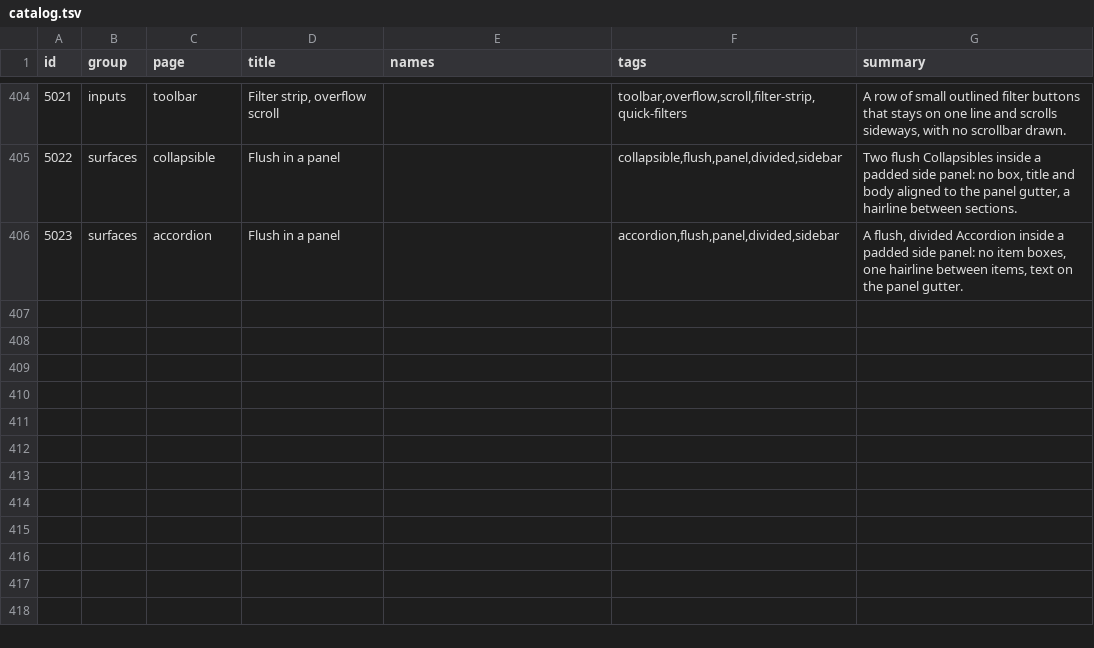
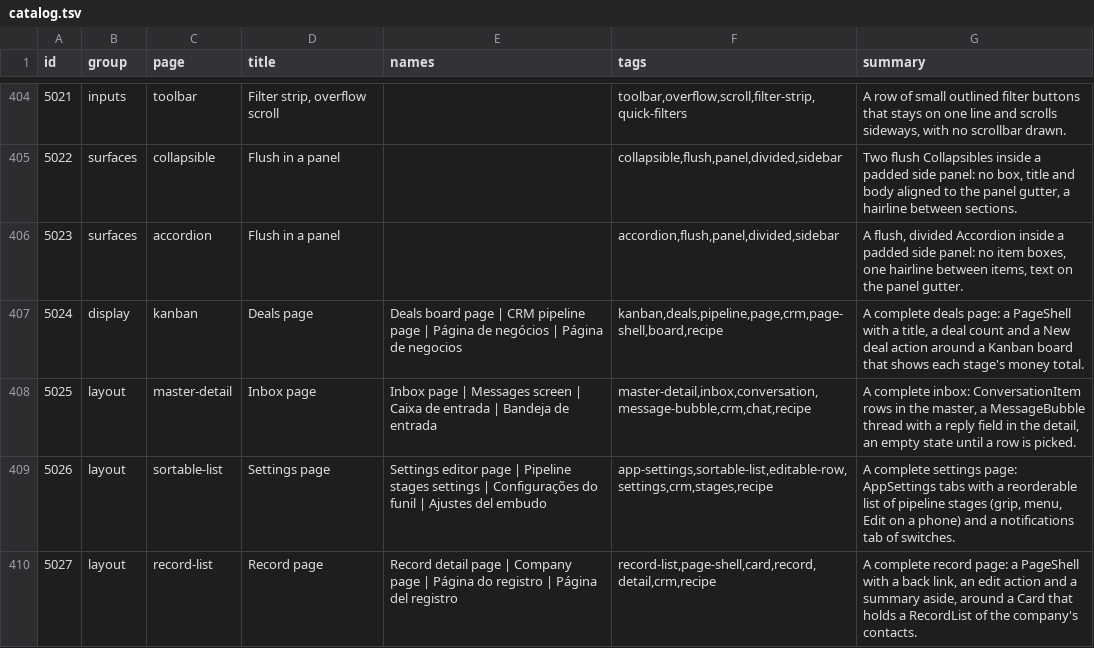
Before and after one commit to codeatlasdev/ui, a TSV file: site/public/api/v1/en/catalog.tsv, drawn as a sheet; only a part is shown, gaps mark what is left out; the diff names each change by its address in the sheet, - before the commit and + after, or states it on an @@ line.

Commit message:
chore: record demo spec quotes the in-page back link (#943)

```diff
--- a/site/public/api/v1/en/catalog.tsv
+++ b/site/public/api/v1/en/catalog.tsv
+row 407: 5024 | display | kanban | Deals page | Deals board page | CRM pipeline page | Página de negócios | Página de negocios | kanban,deals,pipeline,page,crm,page-shell,board,recipe | A complete deals page: a PageShell with a title, a deal count and a New deal action around a Kanban board that shows each stage's money total.
+row 408: 5025 | layout | master-detail | Inbox page | Inbox page | Messages screen | Caixa de entrada | Bandeja de entrada | master-detail,inbox,conversation,message-bubble,crm,chat,recipe | A complete inbox: ConversationItem rows in the master, a MessageBubble thread with a reply field in the detail, an empty state until a row is picked.
+row 409: 5026 | layout | sortable-list | Settings page | Settings editor page | Pipeline stages settings | Configurações do funil | Ajustes del embudo | app-settings,sortable-list,editable-row,settings,crm,stages,recipe | A complete settings page: AppSettings tabs with a reorderable list of pipeline stages (grip, menu, Edit on a phone) and a notifications tab of switches.
+row 410: 5027 | layout | record-list | Record page | Record detail page | Company page | Página do registro | Página del registro | record-list,page-shell,card,record,detail,crm,recipe | A complete record page: a PageShell with a back link, an edit action and a summary aside, around a Card that holds a RecordList of the company's contacts.
```
Also changed, not shown: 16 other files.
